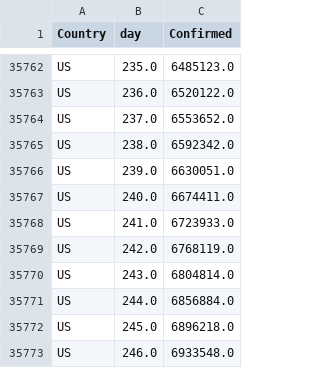
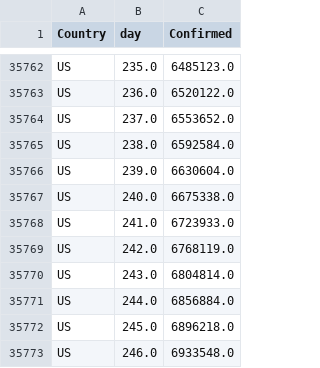
Before and after one commit to rauf-asad/corona-growth-data, a CSV file: data.csv, drawn as a sheet; only a part is shown, gaps mark what is left out.

```diff
--- a/data.csv
+++ b/data.csv
@@ -35764,5 +35764,5 @@ US,236.0,6520122.0
 US,237.0,6553652.0
-US,238.0,6592342.0
-US,239.0,6630051.0
-US,240.0,6674411.0
+US,238.0,6592584.0
+US,239.0,6630604.0
+US,240.0,6675338.0
 US,241.0,6723933.0
```
Also changed, not shown: 1 other file.
